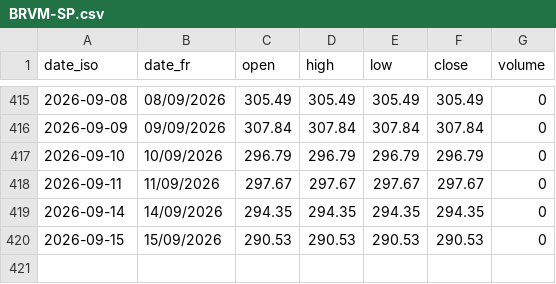
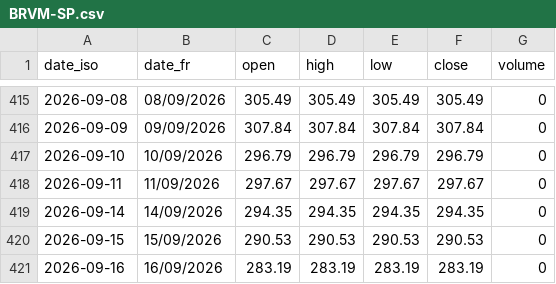
Before and after one commit to gerko-dev/azimutfinance, a CSV file: data/historique_sika_indices/BRVM-SP.csv, drawn as a sheet; only a part is shown, gaps mark what is left out.

```diff
--- a/data/historique_sika_indices/BRVM-SP.csv
+++ b/data/historique_sika_indices/BRVM-SP.csv
@@ -420 +420,2 @@ date_iso;date_fr;open;high;low;close;volume
 2026-09-15;15/09/2026;290.53;290.53;290.53;290.53;0
+2026-09-16;16/09/2026;283.19;283.19;283.19;283.19;0
```
